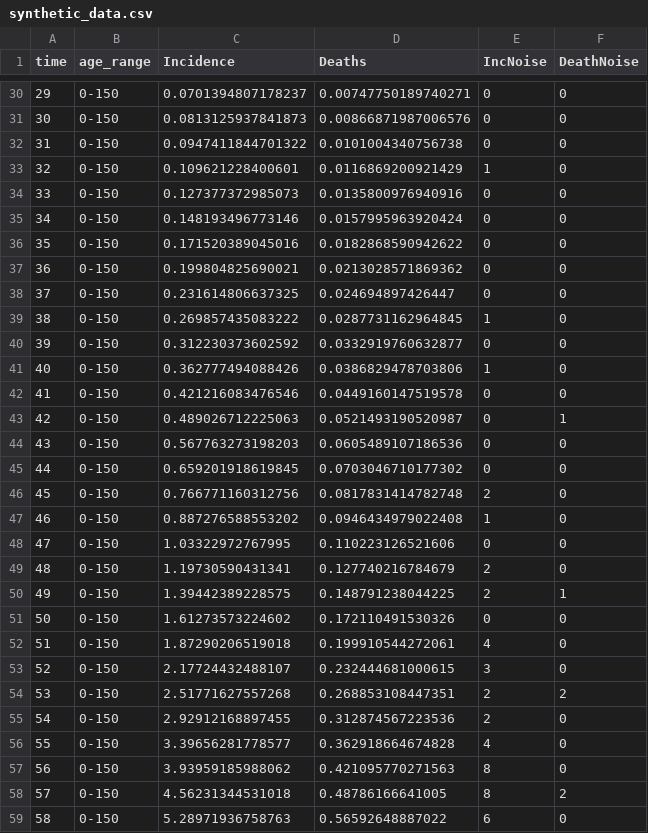
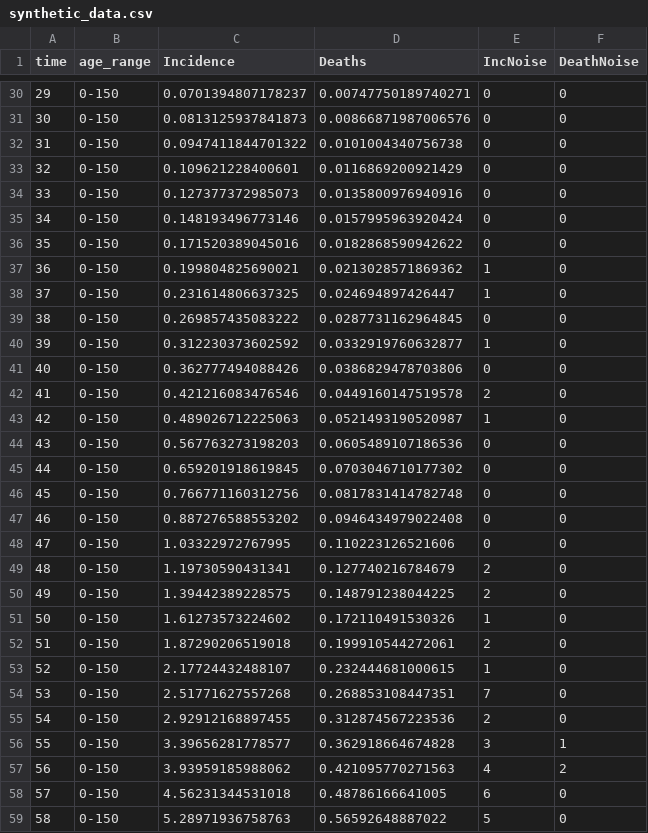
Before and after one commit to Como-DTC-Collaboration/como-models, a CSV file: vignettes/synthetic_data.csv, drawn as a sheet; only a part is shown, gaps mark what is left out; the diff covers the shown part only.

```diff
--- a/vignettes/synthetic_data.csv
+++ b/vignettes/synthetic_data.csv
@@ -32,3 +32,3 @@
 31,"0-150",0.0947411844701322,0.0101004340756738,0,0
-32,"0-150",0.109621228400601,0.0116869200921429,1,0
+32,"0-150",0.109621228400601,0.0116869200921429,0,0
 33,"0-150",0.127377372985073,0.0135800976940916,0,0
@@ -36,24 +36,24 @@
 35,"0-150",0.171520389045016,0.0182868590942622,0,0
-36,"0-150",0.199804825690021,0.0213028571869362,0,0
-37,"0-150",0.231614806637325,0.024694897426447,0,0
-38,"0-150",0.269857435083222,0.0287731162964845,1,0
-39,"0-150",0.312230373602592,0.0332919760632877,0,0
-40,"0-150",0.362777494088426,0.0386829478703806,1,0
-41,"0-150",0.421216083476546,0.0449160147519578,0,0
-42,"0-150",0.489026712225063,0.0521493190520987,0,1
+36,"0-150",0.199804825690021,0.0213028571869362,1,0
+37,"0-150",0.231614806637325,0.024694897426447,1,0
+38,"0-150",0.269857435083222,0.0287731162964845,0,0
+39,"0-150",0.312230373602592,0.0332919760632877,1,0
+40,"0-150",0.362777494088426,0.0386829478703806,0,0
+41,"0-150",0.421216083476546,0.0449160147519578,2,0
+42,"0-150",0.489026712225063,0.0521493190520987,1,0
 43,"0-150",0.567763273198203,0.0605489107186536,0,0
 44,"0-150",0.659201918619845,0.0703046710177302,0,0
-45,"0-150",0.766771160312756,0.0817831414782748,2,0
-46,"0-150",0.887276588553202,0.0946434979022408,1,0
+45,"0-150",0.766771160312756,0.0817831414782748,0,0
+46,"0-150",0.887276588553202,0.0946434979022408,0,0
 47,"0-150",1.03322972767995,0.110223126521606,0,0
 48,"0-150",1.19730590431341,0.127740216784679,2,0
-49,"0-150",1.39442389228575,0.148791238044225,2,1
-50,"0-150",1.61273573224602,0.172110491530326,0,0
-51,"0-150",1.87290206519018,0.199910544272061,4,0
-52,"0-150",2.17724432488107,0.232444681000615,3,0
-53,"0-150",2.51771627557268,0.268853108447351,2,2
+49,"0-150",1.39442389228575,0.148791238044225,2,0
+50,"0-150",1.61273573224602,0.172110491530326,1,0
+51,"0-150",1.87290206519018,0.199910544272061,2,0
+52,"0-150",2.17724432488107,0.232444681000615,1,0
+53,"0-150",2.51771627557268,0.268853108447351,7,0
 54,"0-150",2.92912168897455,0.312874567223536,2,0
-55,"0-150",3.39656281778577,0.362918664674828,4,0
-56,"0-150",3.93959185988062,0.421095770271563,8,0
-57,"0-150",4.56231344531018,0.48786166641005,8,2
-58,"0-150",5.28971936758763,0.56592648887022,6,0
+55,"0-150",3.39656281778577,0.362918664674828,3,1
+56,"0-150",3.93959185988062,0.421095770271563,4,2
+57,"0-150",4.56231344531018,0.48786166641005,6,0
+58,"0-150",5.28971936758763,0.56592648887022,5,0
```
Also changed, not shown: 149 edited cells elsewhere in this file, vignettes/London_parameters_100_optimisations.csv, vignettes/synthetic_full_trend_profile_error.csv, 10 other files.
